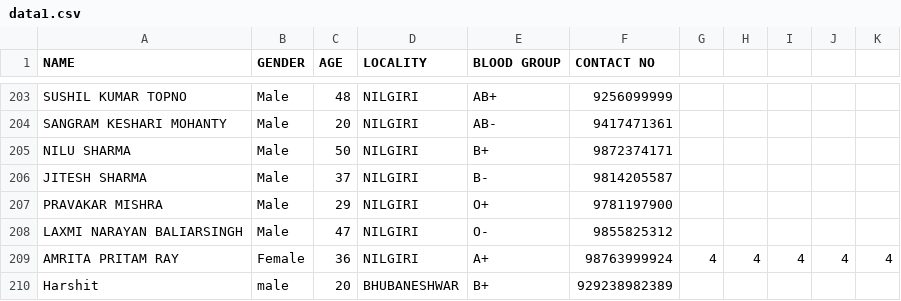
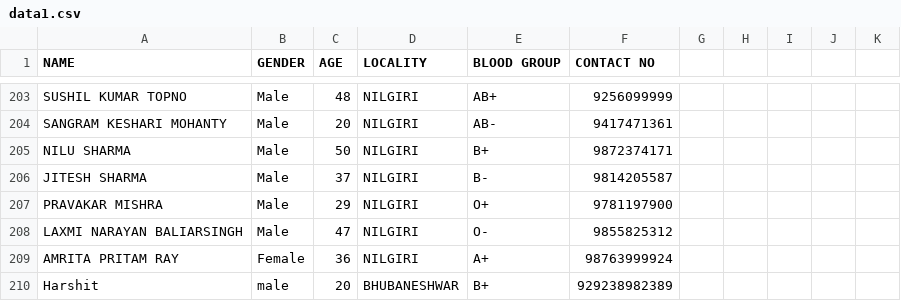
Before and after one commit to Vikas-Choudhary/-Blood_group_database_system, a CSV file: data1.csv, drawn as a sheet; only a part is shown, gaps mark what is left out.

Commit message:
Update data1.csv

```diff
--- a/data1.csv
+++ b/data1.csv
@@ -208,3 +208,3 @@ PRAVAKAR MISHRA,Male,29,NILGIRI,O+,9781197900
 LAXMI NARAYAN BALIARSINGH,Male,47,NILGIRI,O-,9855825312
-AMRITA PRITAM RAY,Female,36,NILGIRI,A+,98763999924,4,4,4,4,4
+AMRITA PRITAM RAY,Female,36,NILGIRI,A+,98763999924
 Harshit,male,20,BHUBANESHWAR,B+,929238982389
```
